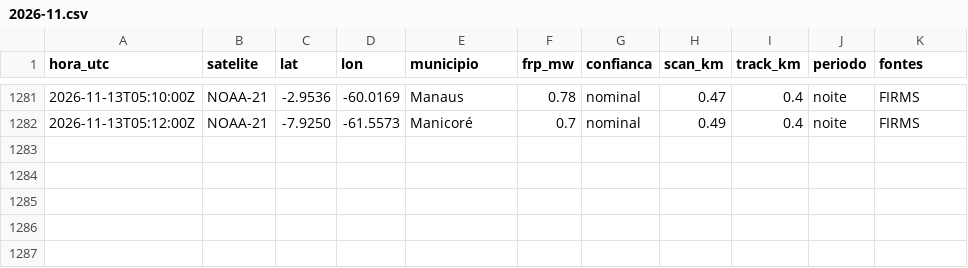
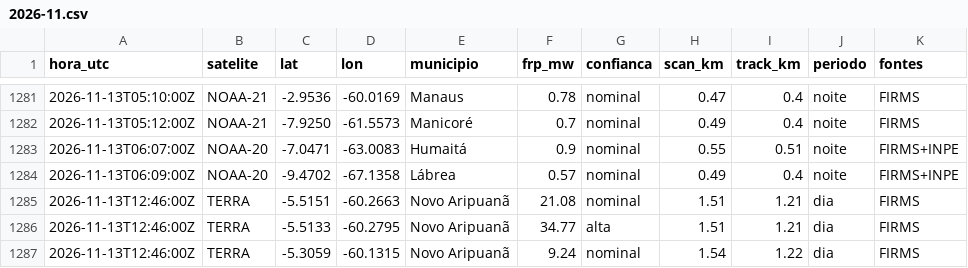
Before and after one commit to UFAMCCA/MonitorBETA, a CSV file: docs/data/historico/coari/2026-11.csv, drawn as a sheet; only a part is shown, gaps mark what is left out; the diff names each change by its address in the sheet, - before the commit and + after, or states it on an @@ line.

```diff
--- a/docs/data/historico/coari/2026-11.csv
+++ b/docs/data/historico/coari/2026-11.csv
+row 1283: 2026-11-13T06:07:00Z | NOAA-20 | -7.0471 | -63.0083 | Humaitá | 0.9 | nominal | 0.55 | 0.51 | noite | FIRMS+INPE
+row 1284: 2026-11-13T06:09:00Z | NOAA-20 | -9.4702 | -67.1358 | Lábrea | 0.57 | nominal | 0.49 | 0.4 | noite | FIRMS+INPE
+row 1285: 2026-11-13T12:46:00Z | TERRA | -5.5151 | -60.2663 | Novo Aripuanã | 21.08 | nominal | 1.51 | 1.21 | dia | FIRMS
+row 1286: 2026-11-13T12:46:00Z | TERRA | -5.5133 | -60.2795 | Novo Aripuanã | 34.77 | alta | 1.51 | 1.21 | dia | FIRMS
+row 1287: 2026-11-13T12:46:00Z | TERRA | -5.3059 | -60.1315 | Novo Aripuanã | 9.24 | nominal | 1.54 | 1.22 | dia | FIRMS
```
Also changed, not shown: docs/data/historico/humaita/2026-11.csv, docs/data/historico/itacoatiara/2026-11.csv, 25 other files.
